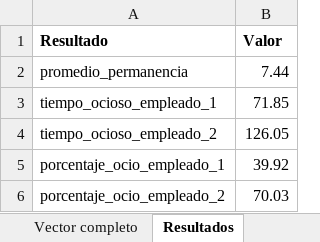
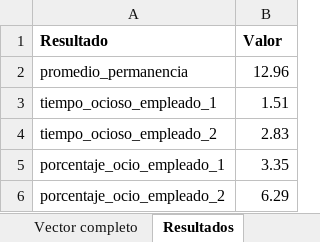
Before and after one commit to facundogalindo/biblioteca-utn, an Excel workbook: output/vector_estado.xlsx, sheet Resultados, drawn as a sheet; values as stored, in another font and other column widths than the file's, no borders; the diff names each change by its address in the sheet, - before the commit and + after, or states it on an @@ line.

```diff
--- a/output/vector_estado.xlsx (sheet Resultados)
+++ b/output/vector_estado.xlsx (sheet Resultados)
-B2 (Valor): 7.44
+B2 (Valor): 12.96
-B3 (Valor): 71.85
+B3 (Valor): 1.51
-B4 (Valor): 126.05
+B4 (Valor): 2.83
-B5 (Valor): 39.92
+B5 (Valor): 3.35
-B6 (Valor): 70.03
+B6 (Valor): 6.29
```
Also changed, not shown: sheet Vector completo, sheet Vector mostrado, 6 other files.
